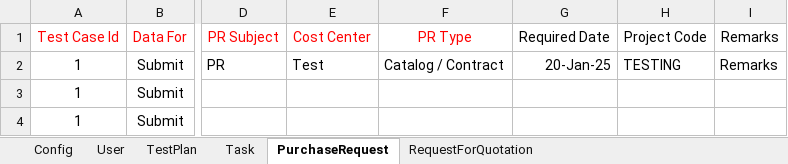
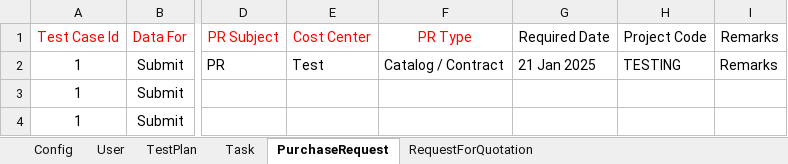
Before and after one commit to Matcha7007/LatihanSelenium, an Excel workbook: Resources/QuickAcq Testplan.xlsx, sheet PurchaseRequest, drawn as a sheet; only a part is shown, gaps mark what is left out; values as stored, in another font and other column widths than the file's, no borders; the diff names each change by its address in the sheet, - before the commit and + after, or states it on an @@ line.

Commit message:
Create fill date helper

```diff
--- a/Resources/QuickAcq Testplan.xlsx (sheet PurchaseRequest)
+++ b/Resources/QuickAcq Testplan.xlsx (sheet PurchaseRequest)
-G2 (Required Date): 20-Jan-25
+G2 (Required Date): 21 Jan 2025
```
Also changed, not shown: sheet TestPlan, 2 other files.
